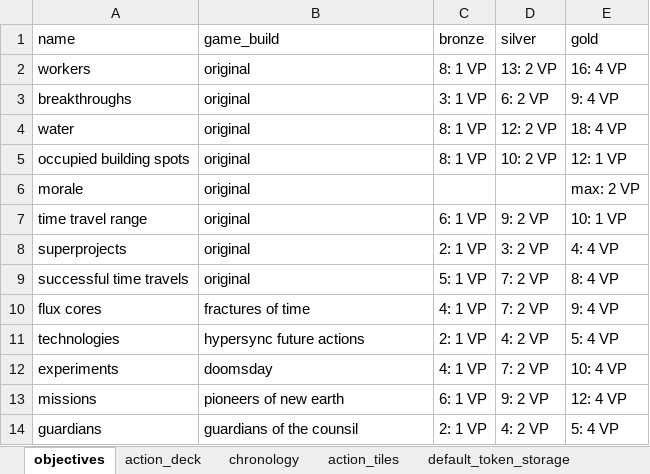
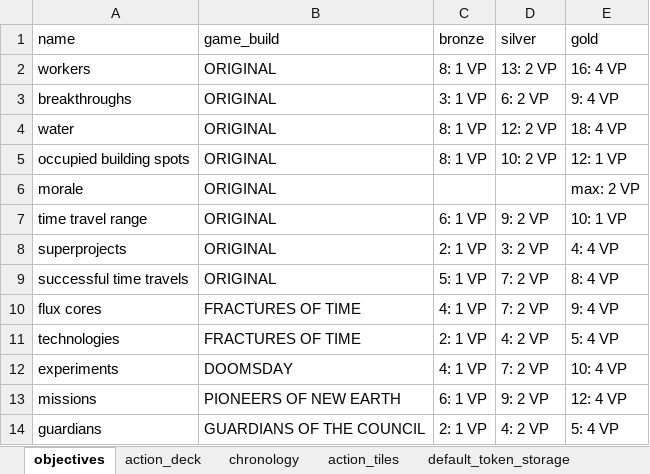
Before and after one commit to EgorVjalkov/Chronossus, an Excel workbook: chronossus/chronossus_action_board.xlsx, sheet objectives, drawn as a sheet; values as stored, in another font and other column widths than the file's, no borders; the diff names each change by its address in the sheet, - before the commit and + after, or states it on an @@ line.

```diff
--- a/chronossus/chronossus_action_board.xlsx (sheet objectives)
+++ b/chronossus/chronossus_action_board.xlsx (sheet objectives)
-B2:B9 (game_build): original
+B2:B9 (game_build): ORIGINAL
-B10 (game_build): fractures of time
+B10 (game_build): FRACTURES OF TIME
-B11 (game_build): hypersync future actions
+B11 (game_build): FRACTURES OF TIME
-B12 (game_build): doomsday
+B12 (game_build): DOOMSDAY
-B13 (game_build): pioneers of new earth
+B13 (game_build): PIONEERS OF NEW EARTH
-B14 (game_build): guardians of the counsil
+B14 (game_build): GUARDIANS OF THE COUNCIL
```
Also changed, not shown: sheet action_tiles, sheet default_token_storage, 4 other files.
